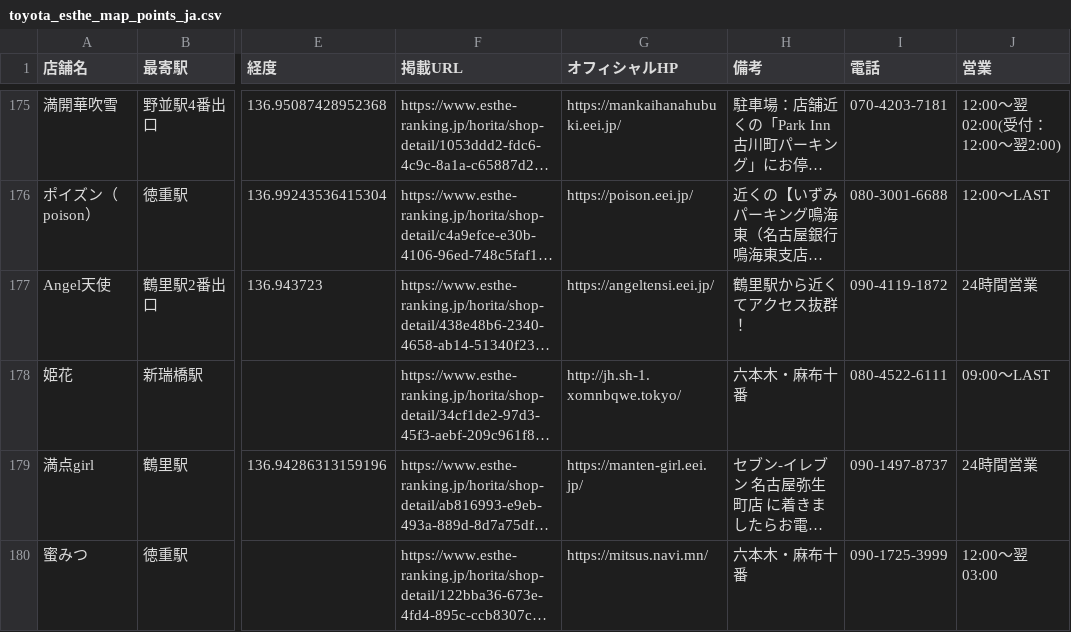
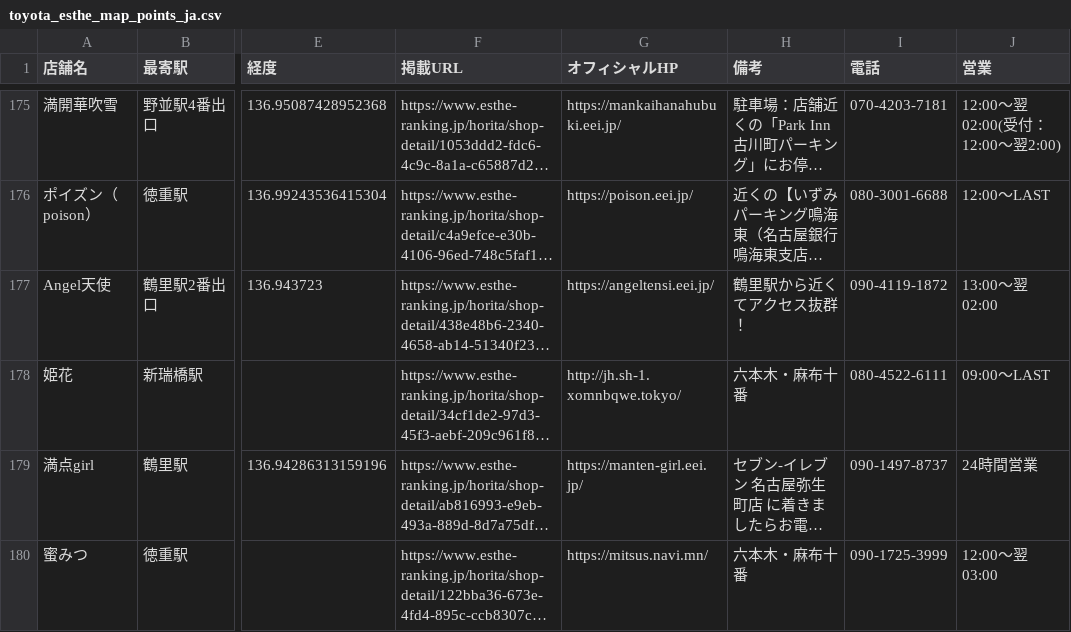
Before and after one commit to tknboon/esthe-viewer, a CSV file: toyota_esthe_map_points_ja.csv, drawn as a sheet; only a part is shown, gaps mark what is left out; long unchanged cells end in …; the diff covers the shown part only; the diff names each change by its address in the sheet, - before the commit and + after, or states it on an @@ line.

```diff
--- a/toyota_esthe_map_points_ja.csv
+++ b/toyota_esthe_map_points_ja.csv
-J177 (営業): 24時間営業
+J177 (営業): 13:00～翌 02:00
```
Also changed, not shown: 9 added rows, 2 removed rows and 8 edited cells elsewhere in this file, toyota_esthe_legacy_rows.csv, 6 other files.
